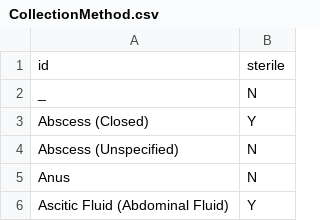
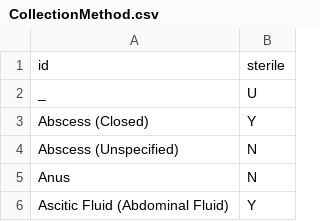
Before and after one commit to caf285/Epitools, a CSV file: www/serverProject/CSV/CollectionMethod.csv, drawn as a sheet; only a part is shown.

```diff
--- a/www/serverProject/CSV/CollectionMethod.csv
+++ b/www/serverProject/CSV/CollectionMethod.csv
@@ -1,3 +1,3 @@
 id,sterile
-_,N
+_,U
 Abscess (Closed),Y
```
Also changed, not shown: 16 other files.
